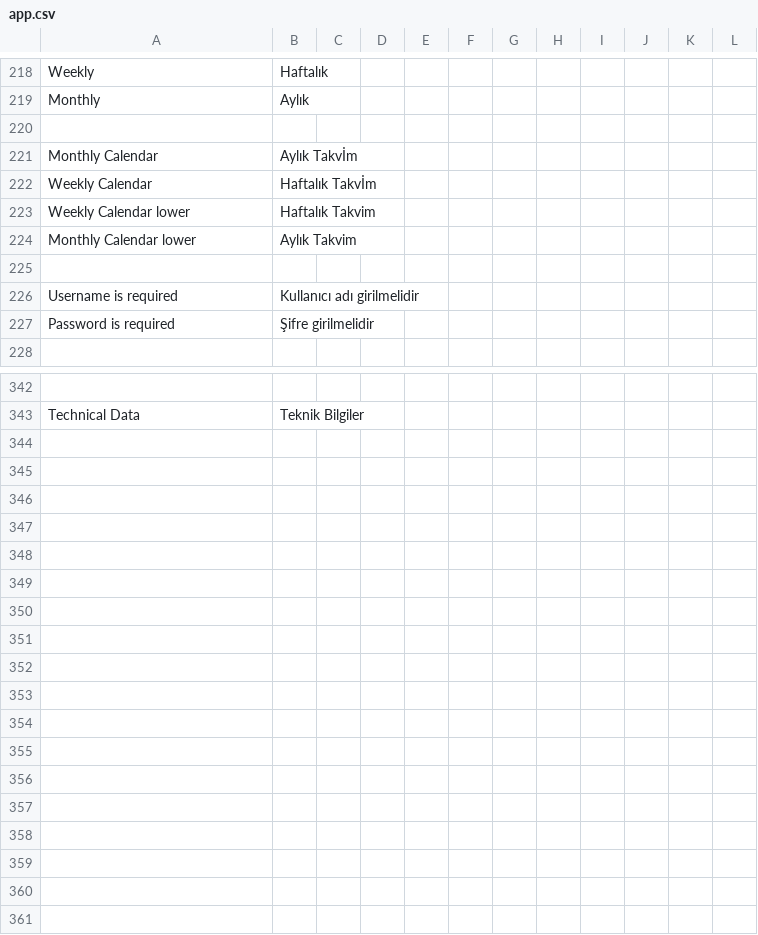
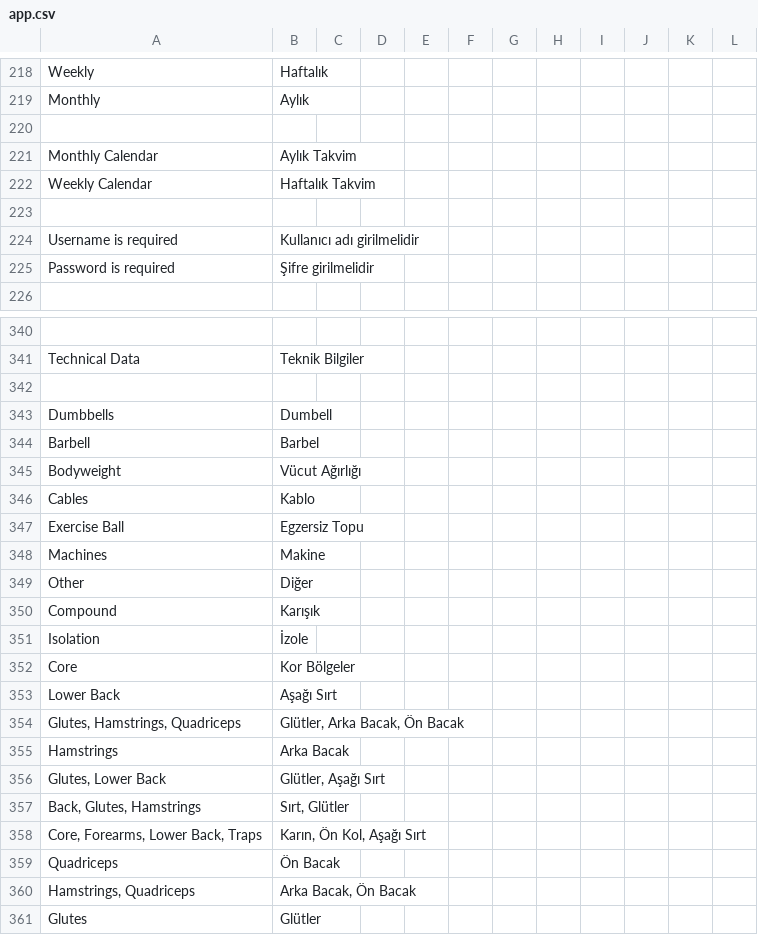
Before and after one commit to vknyvz/gym-Tracker-App, a CSV file: languages/tr/app.csv, drawn as a sheet; only a part is shown, gaps mark what is left out; the diff covers the shown part only.

```diff
--- a/languages/tr/app.csv
+++ b/languages/tr/app.csv
@@ -220,6 +220,4 @@
 
-"Monthly Calendar";"Aylık Takvİm"
-"Weekly Calendar";"Haftalık Takvİm"
-"Weekly Calendar lower";"Haftalık Takvim"
-"Monthly Calendar lower";"Aylık Takvim"
+"Monthly Calendar";"Aylık Takvim"
+"Weekly Calendar";"Haftalık Takvim"
 
@@ -343 +341,21 @@
 "Technical Data";"Teknik Bilgiler"
+
+"Dumbbells";"Dumbell"
+"Barbell";"Barbel"
+"Bodyweight";"Vücut Ağırlığı"
+"Cables";"Kablo"
+"Exercise Ball";"Egzersiz Topu"
+"Machines";"Makine"
+"Other";"Diğer"
+"Compound";"Karışık"
+"Isolation";"İzole"
+"Core";"Kor Bölgeler"
+"Lower Back";"Aşağı Sırt"
+"Glutes, Hamstrings, Quadriceps";"Glütler, Arka Bacak, Ön Bacak"
+"Hamstrings";"Arka Bacak"
+"Glutes, Lower Back";"Glütler, Aşağı Sırt"
+"Back, Glutes, Hamstrings";"Sırt, Glütler"
+"Core, Forearms, Lower Back, Traps";"Karın, Ön Kol, Aşağı Sırt"
+"Quadriceps";"Ön Bacak"
+"Hamstrings, Quadriceps";"Arka Bacak, Ön Bacak"
+"Glutes";"Glütler"
```
Also changed, not shown: 1 added row, 1 removed row and 2 edited cells elsewhere in this file, languages/en/app.csv, 8 other files.
